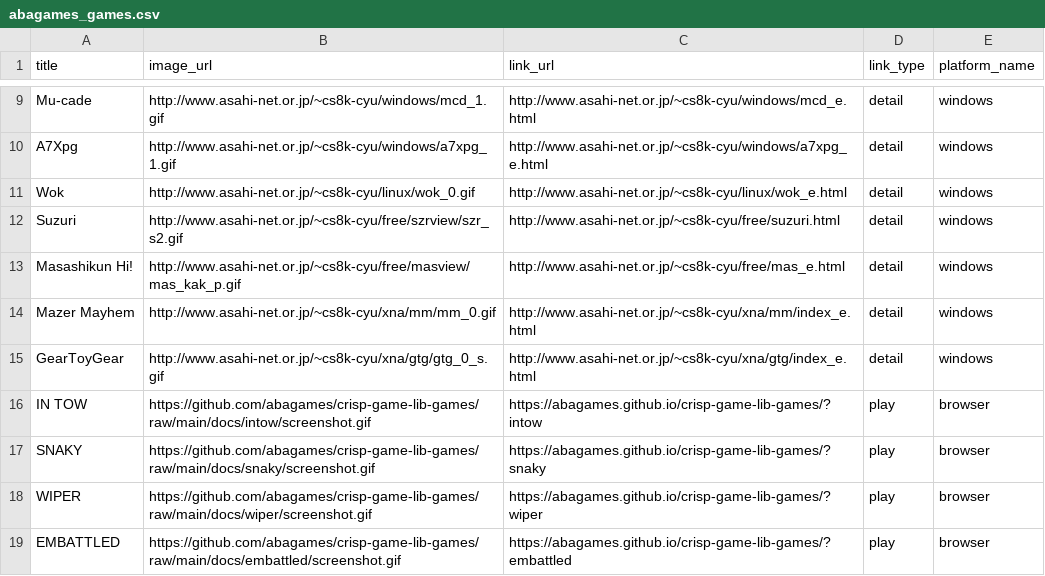
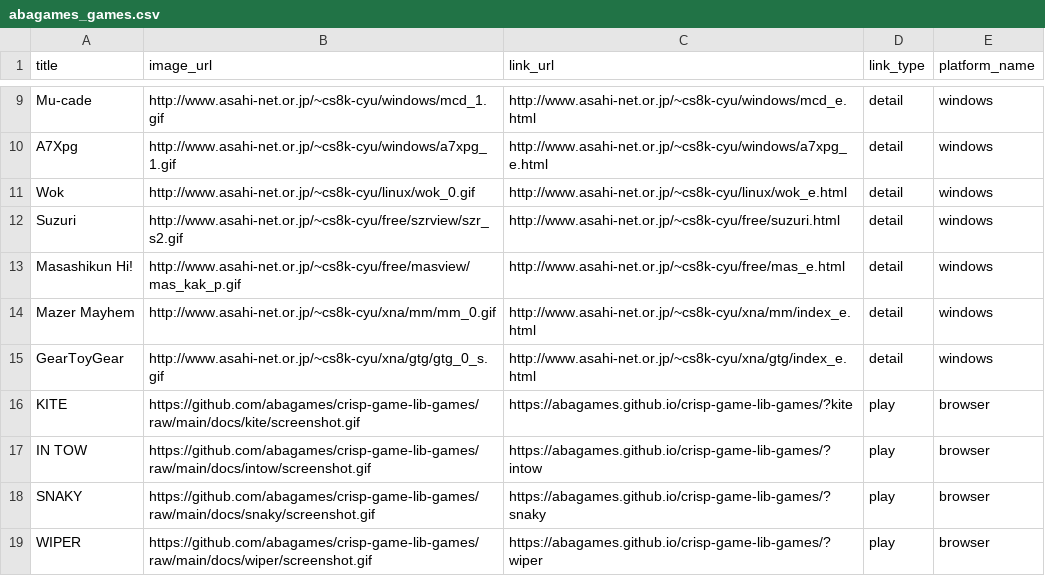
Before and after one commit to abagames/games-web-pages, a CSV file: src/abagames_games.csv, drawn as a sheet; only a part is shown, gaps mark what is left out; the shorter side is filled out with more unchanged rows; the diff names each change by its address in the sheet, - before the commit and + after, or states it on an @@ line.

Commit message:
Add game kite

```diff
--- a/src/abagames_games.csv
+++ b/src/abagames_games.csv
+row 16: KITE | https://github.com/abagames/crisp-game-lib-games/raw/main/docs/kite/screenshot.gif | https://abagames.github.io/crisp-game-lib-games/?kite | play | browser
```
Also changed, not shown: 2 other files.
